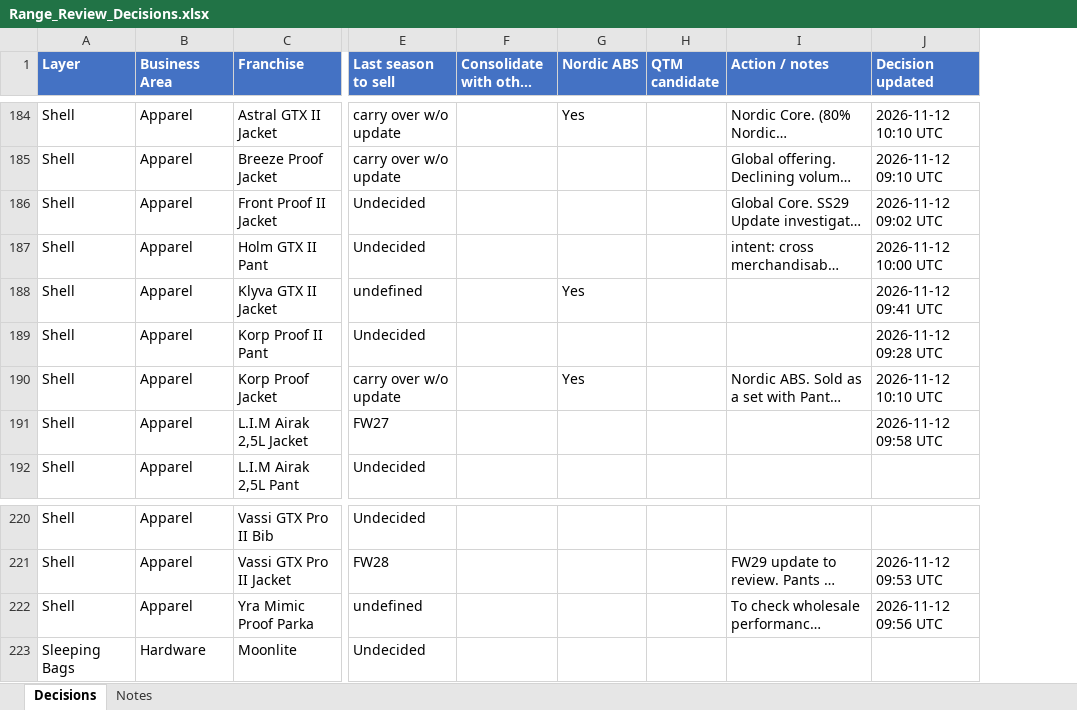
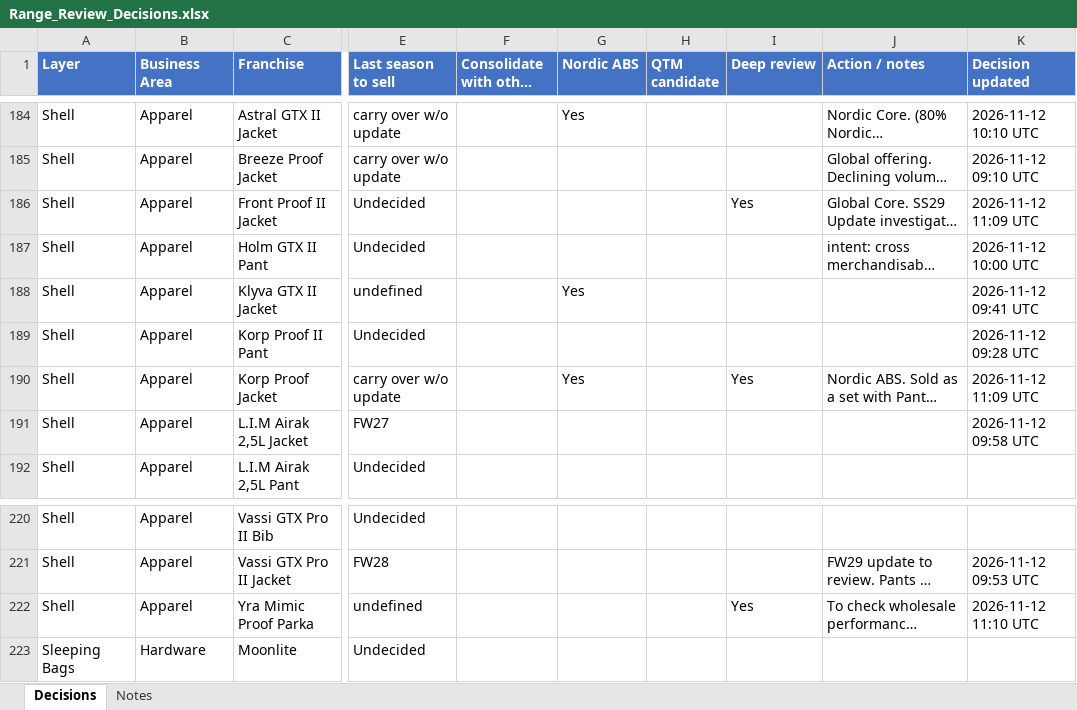
Before and after one commit to surflongboard/project_bob, an Excel workbook: data/range_review/outputs/Range_Review_Decisions.xlsx, sheet Decisions, drawn as a sheet; only a part is shown, gaps mark what is left out; long unchanged cells end in …; values as stored, in another font and other column widths than the file's, no borders; addresses are those after the commit; the diff covers the shown part only; the diff names each change by its address in the sheet, - before the commit and + after, or states it on an @@ line.

```diff
--- a/data/range_review/outputs/Range_Review_Decisions.xlsx (sheet Decisions)
+++ b/data/range_review/outputs/Range_Review_Decisions.xlsx (sheet Decisions)
+column I (Deep review), rows 186-190: Yes |  |  |  | Yes; row 222: Yes
-K186 (Decision updated): 2026-11-12 09:02 UTC
+K186 (Decision updated): 2026-11-12 11:09 UTC
-K190 (Decision updated): 2026-11-12 10:10 UTC
+K190 (Decision updated): 2026-11-12 11:09 UTC
-K222 (Decision updated): 2026-11-12 09:56 UTC
+K222 (Decision updated): 2026-11-12 11:10 UTC
```
Also changed, not shown: 21 edited cells elsewhere in this sheet.
